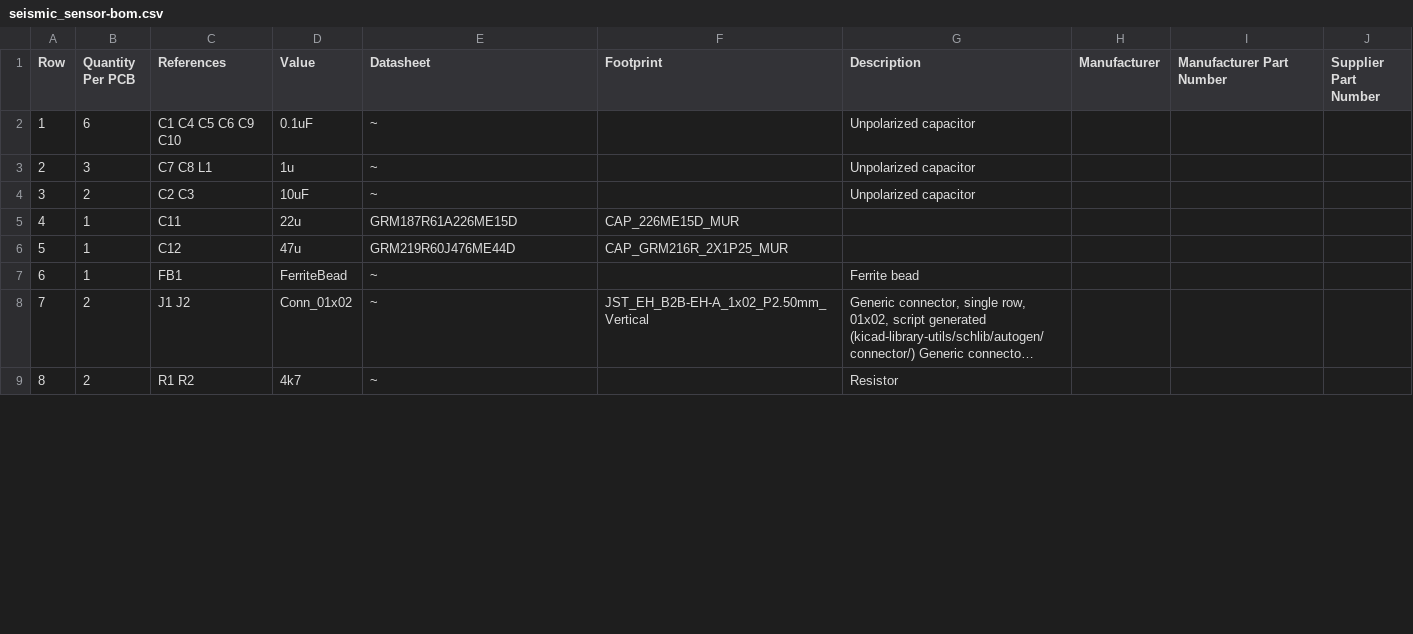
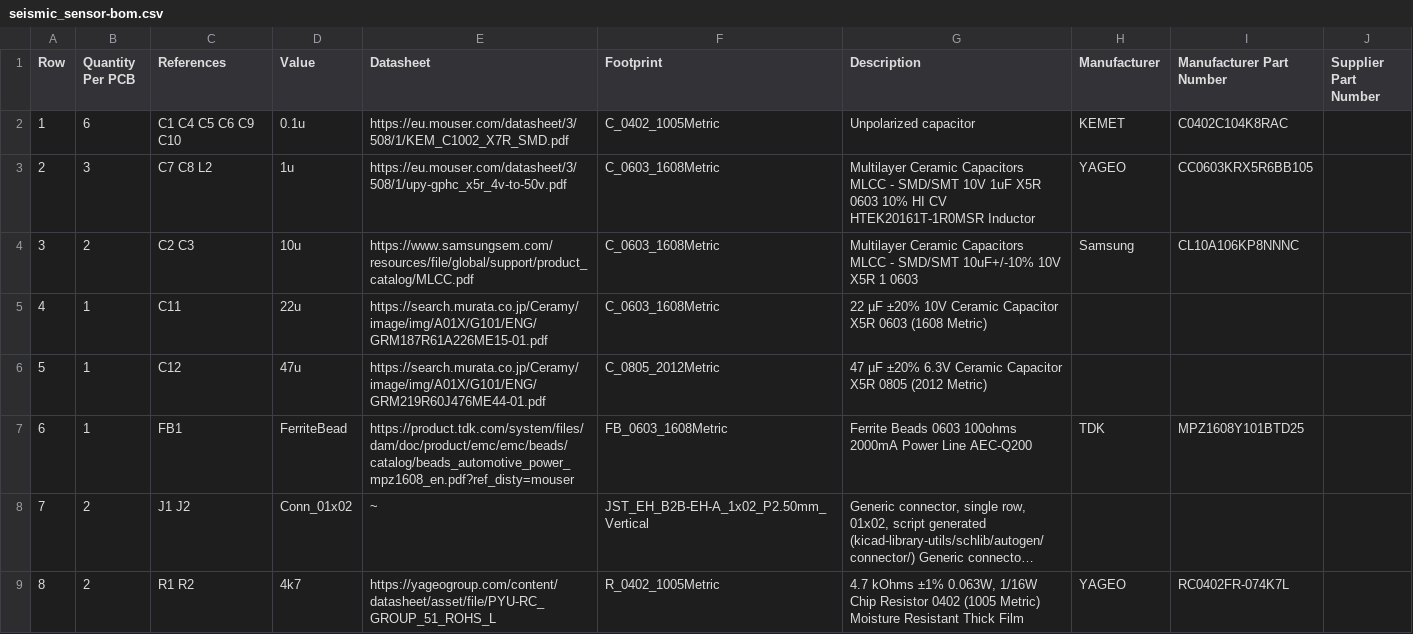
Before and after one commit to Arn0r/seismic_sensor, a CSV file: Manufacturing/Assembly/seismic_sensor-bom.csv, drawn as a sheet; only a part is shown; long unchanged cells end in …; the diff covers the shown part only; the diff names each change by its address in the sheet, - before the commit and + after, or states it on an @@ line.

```diff
--- a/Manufacturing/Assembly/seismic_sensor-bom.csv
+++ b/Manufacturing/Assembly/seismic_sensor-bom.csv
-D2 (Value): 0.1uF
+D2 (Value): 0.1u
-E2 (Datasheet): ~
+E2 (Datasheet): https://eu.mouser.com/datasheet/3/508/1/KEM_C1002_X7R_SMD.pdf
-F2 (Footprint): (empty)
+F2 (Footprint): C_0402_1005Metric
-H2 (Manufacturer): (empty)
+H2 (Manufacturer): KEMET
-I2 (Manufacturer Part Number): (empty)
+I2 (Manufacturer Part Number): C0402C104K8RAC
-C3 (References): C7 C8 L1
+C3 (References): C7 C8 L2
-E3 (Datasheet): ~
+E3 (Datasheet): https://eu.mouser.com/datasheet/3/508/1/upy-gphc_x5r_4v-to-50v.pdf
-F3:F4 (Footprint): (empty)
+F3:F4 (Footprint): C_0603_1608Metric
-G3 (Description): Unpolarized capacitor
+G3 (Description): Multilayer Ceramic Capacitors MLCC - SMD/SMT 10V 1uF X5R 0603 10% HI CV HTEK20161T-1R0MSR Inductor
-H3 (Manufacturer): (empty)
+H3 (Manufacturer): YAGEO
-I3 (Manufacturer Part Number): (empty)
+I3 (Manufacturer Part Number): CC0603KRX5R6BB105
-D4 (Value): 10uF
+D4 (Value): 10u
-E4 (Datasheet): ~
+E4 (Datasheet): https://www.samsungsem.com/resources/file/global/support/product_catalog/MLCC.pdf
-G4 (Description): Unpolarized capacitor
+G4 (Description): Multilayer Ceramic Capacitors MLCC - SMD/SMT 10uF+/-10% 10V X5R 1 0603
-H4 (Manufacturer): (empty)
+H4 (Manufacturer): Samsung
-I4 (Manufacturer Part Number): (empty)
+I4 (Manufacturer Part Number): CL10A106KP8NNNC
-E5 (Datasheet): GRM187R61A226ME15D
+E5 (Datasheet): https://search.murata.co.jp/Ceramy/image/img/A01X/G101/ENG/GRM187R61A226ME15-01.pdf
-F5 (Footprint): CAP_226ME15D_MUR
+F5 (Footprint): C_0603_1608Metric
-G5 (Description): (empty)
+G5 (Description): 22 µF ±20% 10V Ceramic Capacitor X5R 0603 (1608 Metric)
-E6 (Datasheet): GRM219R60J476ME44D
+E6 (Datasheet): https://search.murata.co.jp/Ceramy/image/img/A01X/G101/ENG/GRM219R60J476ME44-01.pdf
-F6 (Footprint): CAP_GRM216R_2X1P25_MUR
+F6 (Footprint): C_0805_2012Metric
-G6 (Description): (empty)
+G6 (Description): 47 µF ±20% 6.3V Ceramic Capacitor X5R 0805 (2012 Metric)
-E7 (Datasheet): ~
+E7 (Datasheet): https://product.tdk.com/system/files/dam/doc/product/emc/emc/beads/catalog/beads_automotive_power_mpz1608_en.pdf?ref_disty=mouser
-F7 (Footprint): (empty)
+F7 (Footprint): FB_0603_1608Metric
-G7 (Description): Ferrite bead
+G7 (Description): Ferrite Beads 0603 100ohms 2000mA Power Line AEC-Q200
-H7 (Manufacturer): (empty)
+H7 (Manufacturer): TDK
-I7 (Manufacturer Part Number): (empty)
+I7 (Manufacturer Part Number): MPZ1608Y101BTD25
-E9 (Datasheet): ~
+E9 (Datasheet): https://yageogroup.com/content/datasheet/asset/file/PYU-RC_GROUP_51_ROHS_L
-F9 (Footprint): (empty)
+F9 (Footprint): R_0402_1005Metric
-G9 (Description): Resistor
+G9 (Description): 4.7 kOhms ±1% 0.063W, 1/16W Chip Resistor 0402 (1005 Metric) Moisture Resistant Thick Film
-H9 (Manufacturer): (empty)
+H9 (Manufacturer): YAGEO
-I9 (Manufacturer Part Number): (empty)
+I9 (Manufacturer Part Number): RC0402FR-074K7L
```
Also changed, not shown: 10 edited cells elsewhere in this file, 7 other files.
